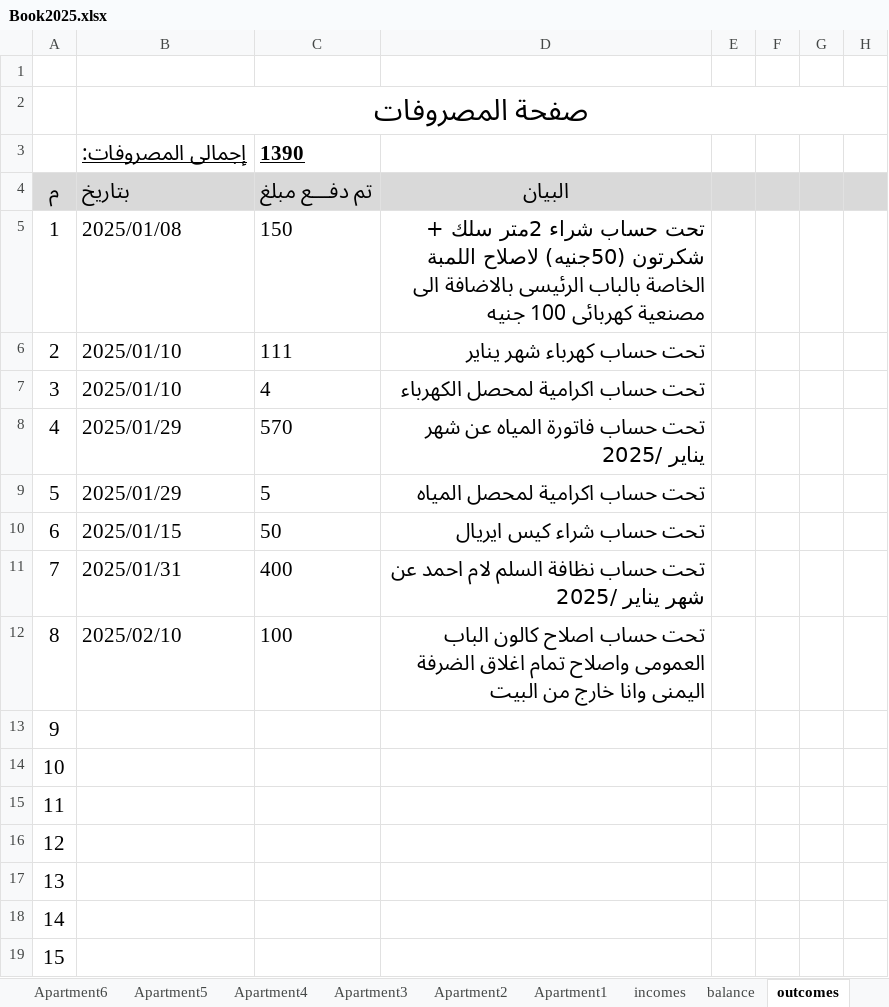
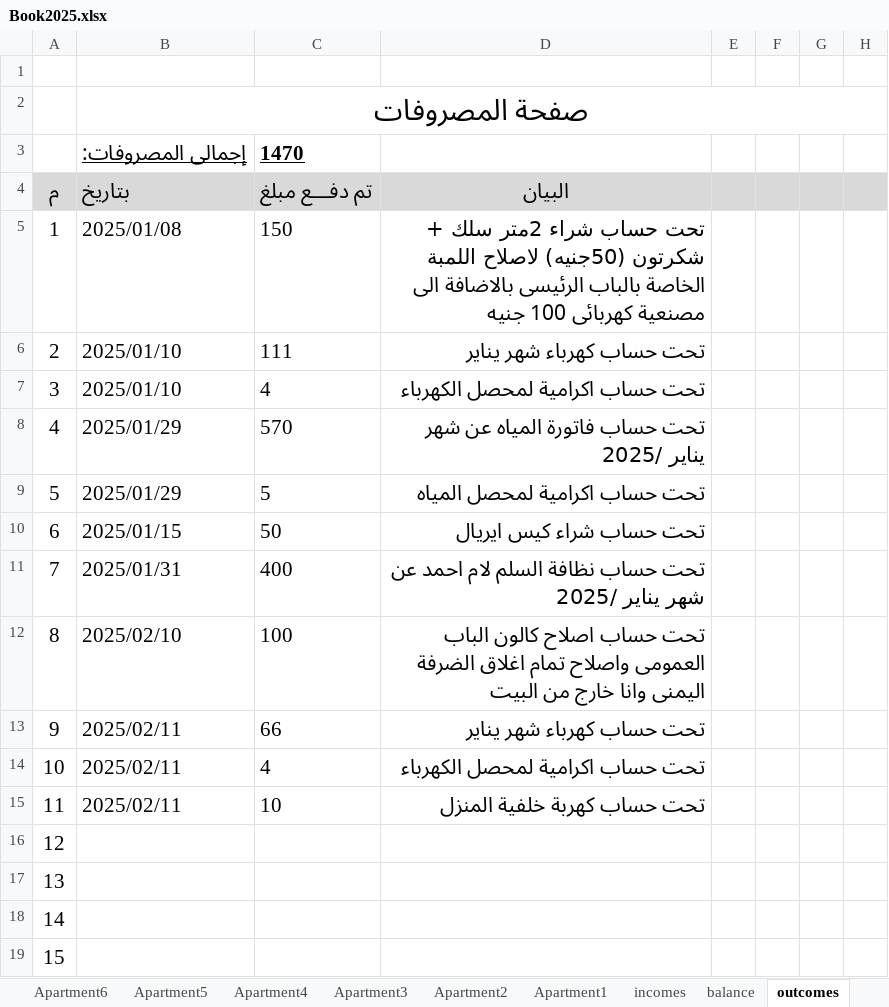
Before and after one commit to wmaa64/syana2024, an Excel workbook: Book2025.xlsx, sheet outcomes, drawn as a sheet; only a part is shown; values as stored, in another font and other column widths than the file's, no borders; the diff names each change by its address in the sheet, - before the commit and + after, or states it on an @@ line.

Commit message:
1st 12-2-25

```diff
--- a/Book2025.xlsx (sheet outcomes)
+++ b/Book2025.xlsx (sheet outcomes)
-C3: 1390
+C3: 1470
-B13:B15: (empty)
+B13:B15: 2025/02/11
-C13: (empty)
+C13: 66
-D13: (empty)
+D13: تحت حساب كهرباء شهر يناير
-C14: (empty)
+C14: 4
-D14: (empty)
+D14: تحت حساب اكرامية لمحصل الكهرباء
-C15: (empty)
+C15: 10
-D15: (empty)
+D15: تحت حساب كهربة خلفية المنزل
```
Also changed, not shown: sheet balance, charts or pictures.
